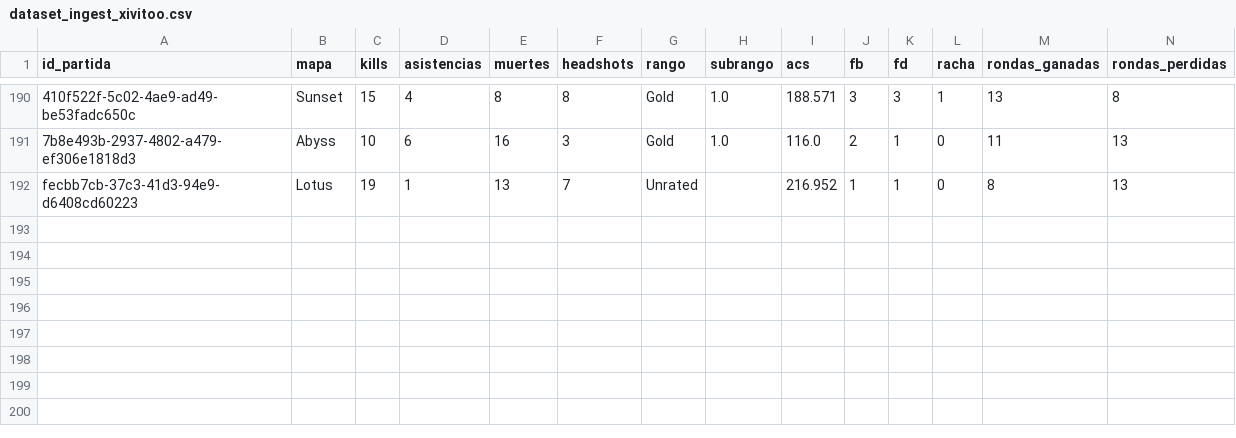
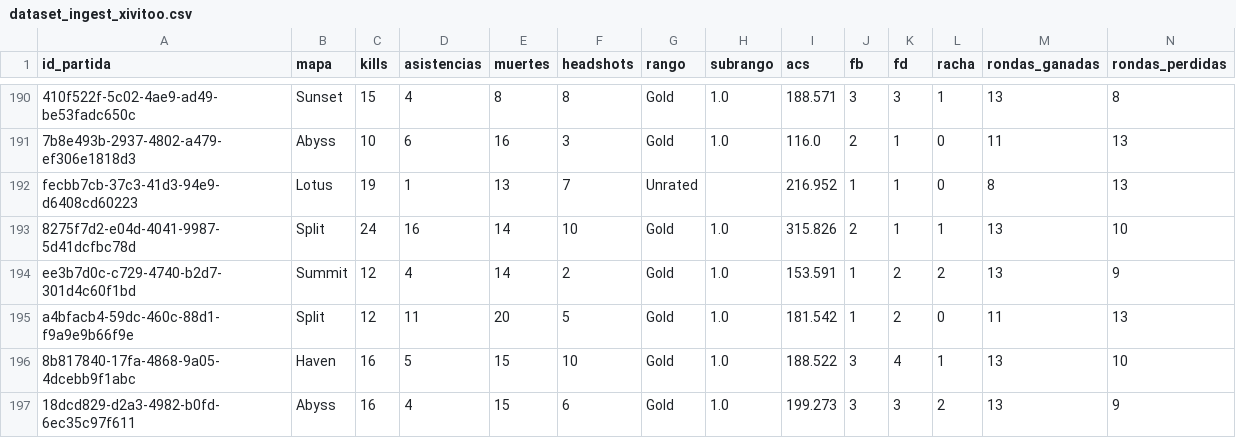
Before and after one commit to arondax/Proyecto-analisis, a CSV file: data/procesado/dataset_ingest_xivitoo.csv, drawn as a sheet; only a part is shown, gaps mark what is left out; rows hold the shown columns only; the diff names each change by its address in the sheet, - before the commit and + after, or states it on an @@ line.

```diff
--- a/data/procesado/dataset_ingest_xivitoo.csv
+++ b/data/procesado/dataset_ingest_xivitoo.csv
+row 193: 8275f7d2-e04d-4041-9987-5d41dcfbc78d | Split | 24 | 16 | 14 | 10 | Gold | 1.0 | 315.826 | 2 | 1 | 1 | 13 | 10
+row 194: ee3b7d0c-c729-4740-b2d7-301d4c60f1bd | Summit | 12 | 4 | 14 | 2 | Gold | 1.0 | 153.591 | 1 | 2 | 2 | 13 | 9
+row 195: a4bfacb4-59dc-460c-88d1-f9a9e9b66f9e | Split | 12 | 11 | 20 | 5 | Gold | 1.0 | 181.542 | 1 | 2 | 0 | 11 | 13
+row 196: 8b817840-17fa-4868-9a05-4dcebb9f1abc | Haven | 16 | 5 | 15 | 10 | Gold | 1.0 | 188.522 | 3 | 4 | 1 | 13 | 10
+row 197: 18dcd829-d2a3-4982-b0fd-6ec35c97f611 | Abyss | 16 | 4 | 15 | 6 | Gold | 1.0 | 199.273 | 3 | 3 | 2 | 13 | 9
```
Also changed, not shown: data/raw/dataset_Mayonesa.csv, data/raw/dataset_mamipito.csv, 28 other files.
